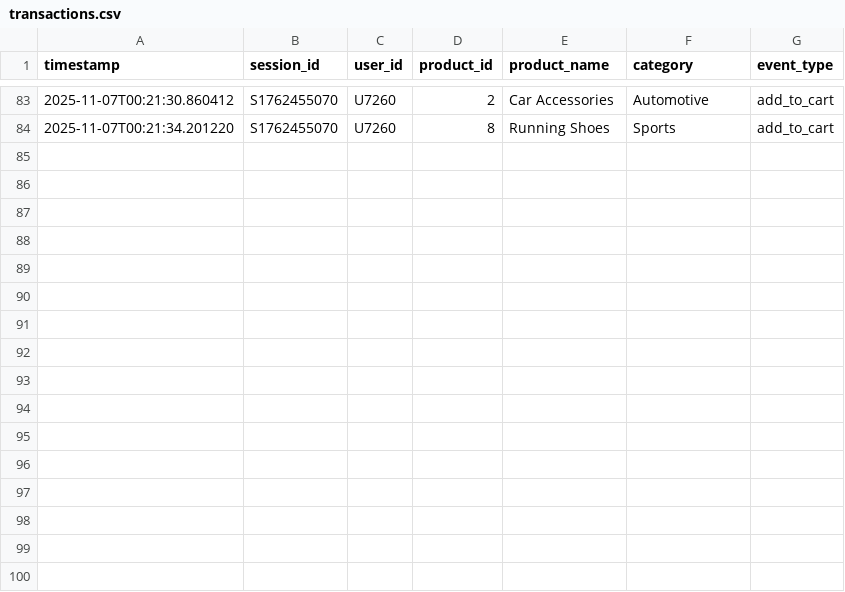
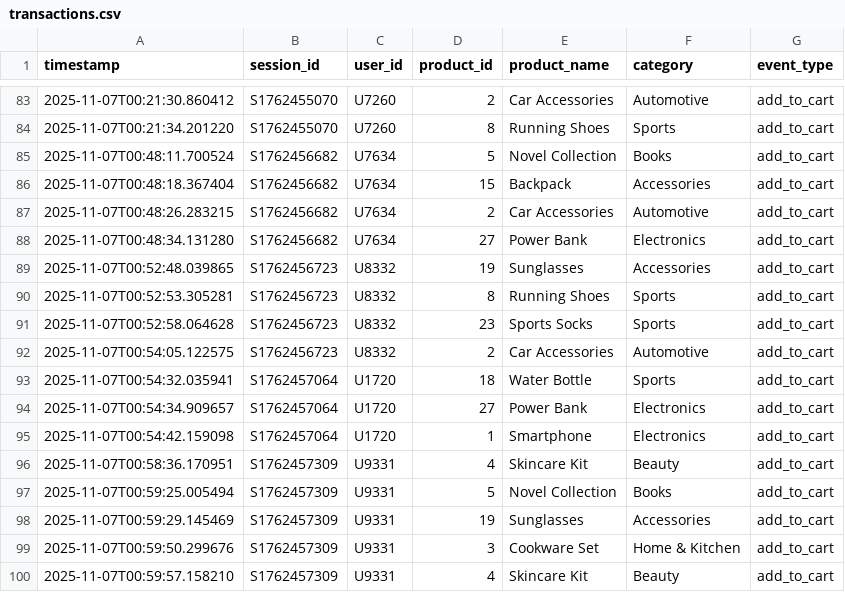
Before and after one commit to Danushree88/CAIRE, a CSV file: data/transactions.csv, drawn as a sheet; only a part is shown, gaps mark what is left out.

```diff
--- a/data/transactions.csv
+++ b/data/transactions.csv
@@ -84 +84,17 @@ timestamp,session_id,user_id,product_id,product_name,category,event_type
 2025-11-07T00:21:34.201220,S1762455070,U7260,8,Running Shoes,Sports,add_to_cart
+2025-11-07T00:48:11.700524,S1762456682,U7634,5,Novel Collection,Books,add_to_cart
+2025-11-07T00:48:18.367404,S1762456682,U7634,15,Backpack,Accessories,add_to_cart
+2025-11-07T00:48:26.283215,S1762456682,U7634,2,Car Accessories,Automotive,add_to_cart
+2025-11-07T00:48:34.131280,S1762456682,U7634,27,Power Bank,Electronics,add_to_cart
+2025-11-07T00:52:48.039865,S1762456723,U8332,19,Sunglasses,Accessories,add_to_cart
+2025-11-07T00:52:53.305281,S1762456723,U8332,8,Running Shoes,Sports,add_to_cart
+2025-11-07T00:52:58.064628,S1762456723,U8332,23,Sports Socks,Sports,add_to_cart
+2025-11-07T00:54:05.122575,S1762456723,U8332,2,Car Accessories,Automotive,add_to_cart
+2025-11-07T00:54:32.035941,S1762457064,U1720,18,Water Bottle,Sports,add_to_cart
+2025-11-07T00:54:34.909657,S1762457064,U1720,27,Power Bank,Electronics,add_to_cart
+2025-11-07T00:54:42.159098,S1762457064,U1720,1,Smartphone,Electronics,add_to_cart
+2025-11-07T00:58:36.170951,S1762457309,U9331,4,Skincare Kit,Beauty,add_to_cart
+2025-11-07T00:59:25.005494,S1762457309,U9331,5,Novel Collection,Books,add_to_cart
+2025-11-07T00:59:29.145469,S1762457309,U9331,19,Sunglasses,Accessories,add_to_cart
+2025-11-07T00:59:50.299676,S1762457309,U9331,3,Cookware Set,Home & Kitchen,add_to_cart
+2025-11-07T00:59:57.158210,S1762457309,U9331,4,Skincare Kit,Beauty,add_to_cart
```
Also changed, not shown: analytics_data/raw_user_sessions.csv, test_data/test_data_for_prediction.csv, 9 other files.
